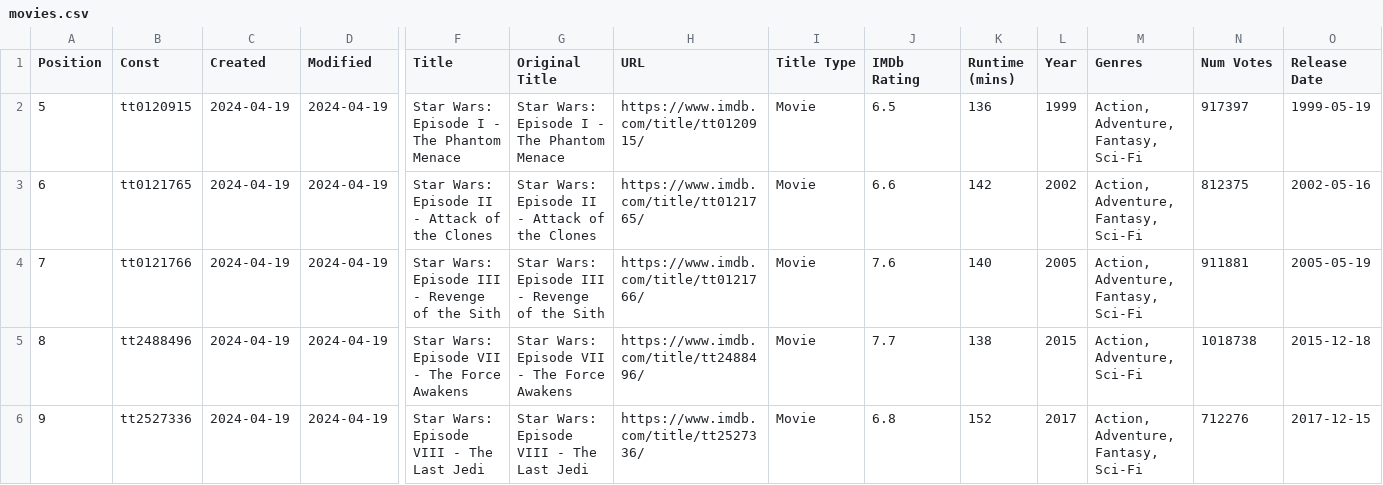
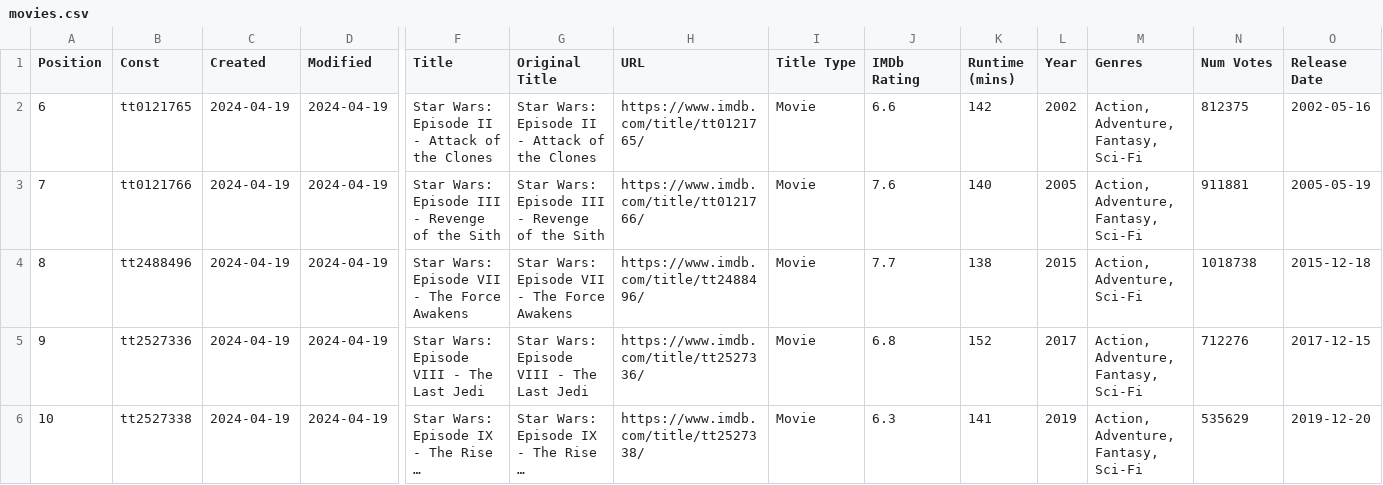
Before and after one commit to Ns81000/WHATSUP, a CSV file: data/movies.csv, drawn as a sheet; only a part is shown, gaps mark what is left out; the shorter side is filled out with more unchanged rows; long unchanged cells end in …; rows hold the shown columns only; the diff names each change by its address in the sheet, - before the commit and + after, or states it on an @@ line.

```diff
--- a/data/movies.csv
+++ b/data/movies.csv
-row 2: 5 | tt0120915 | 2024-04-19 | 2024-04-19 | Star Wars: Episode I - The Phantom Menace | Star Wars: Episode I - The Phantom Menace | https://www.imdb.com/title/tt0120915/ | Movie | 6.5 | 136 | 1999 | Action, Adventure, Fantasy, Sci-Fi | 917397 | 1999-05-19
```
Also changed, not shown: data/series.csv, 12 other files.
